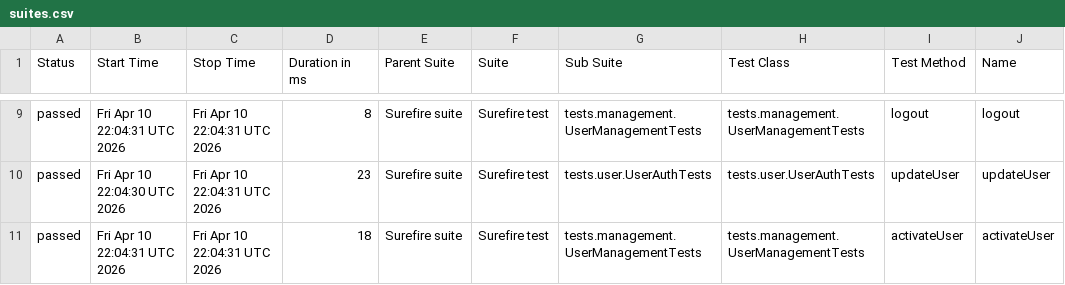
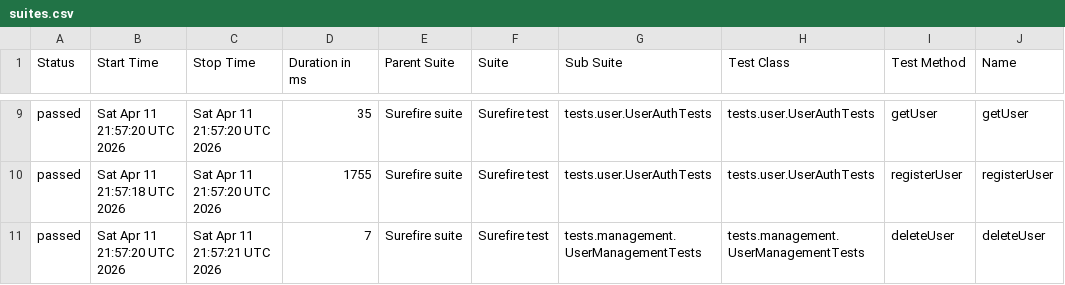
Before and after one commit to Ruturaj0861/user-restAssured, a CSV file: data/suites.csv, drawn as a sheet; only a part is shown, gaps mark what is left out; the diff covers the shown part only; the diff names each change by its address in the sheet, - before the commit and + after, or states it on an @@ line.

```diff
--- a/data/suites.csv
+++ b/data/suites.csv
-B9 (Start Time): Fri Apr 10 22:04:31 UTC 2026
+B9 (Start Time): Sat Apr 11 21:57:20 UTC 2026
-C9:C10 (Stop Time): Fri Apr 10 22:04:31 UTC 2026
+C9:C10 (Stop Time): Sat Apr 11 21:57:20 UTC 2026
-D9 (Duration in ms): 8
+D9 (Duration in ms): 35
-G9 (Sub Suite): tests.management.UserManagementTests
+G9 (Sub Suite): tests.user.UserAuthTests
-H9 (Test Class): tests.management.UserManagementTests
+H9 (Test Class): tests.user.UserAuthTests
-I9 (Test Method): logout
+I9 (Test Method): getUser
-J9 (Name): logout
+J9 (Name): getUser
-B10 (Start Time): Fri Apr 10 22:04:30 UTC 2026
+B10 (Start Time): Sat Apr 11 21:57:18 UTC 2026
-D10 (Duration in ms): 23
+D10 (Duration in ms): 1755
-I10 (Test Method): updateUser
+I10 (Test Method): registerUser
-J10 (Name): updateUser
+J10 (Name): registerUser
-B11 (Start Time): Fri Apr 10 22:04:31 UTC 2026
+B11 (Start Time): Sat Apr 11 21:57:20 UTC 2026
-C11 (Stop Time): Fri Apr 10 22:04:31 UTC 2026
+C11 (Stop Time): Sat Apr 11 21:57:21 UTC 2026
-D11 (Duration in ms): 18
+D11 (Duration in ms): 7
-I11 (Test Method): activateUser
+I11 (Test Method): deleteUser
-J11 (Name): activateUser
+J11 (Name): deleteUser
```
Also changed, not shown: 35 edited cells elsewhere in this file, 34 other files.
